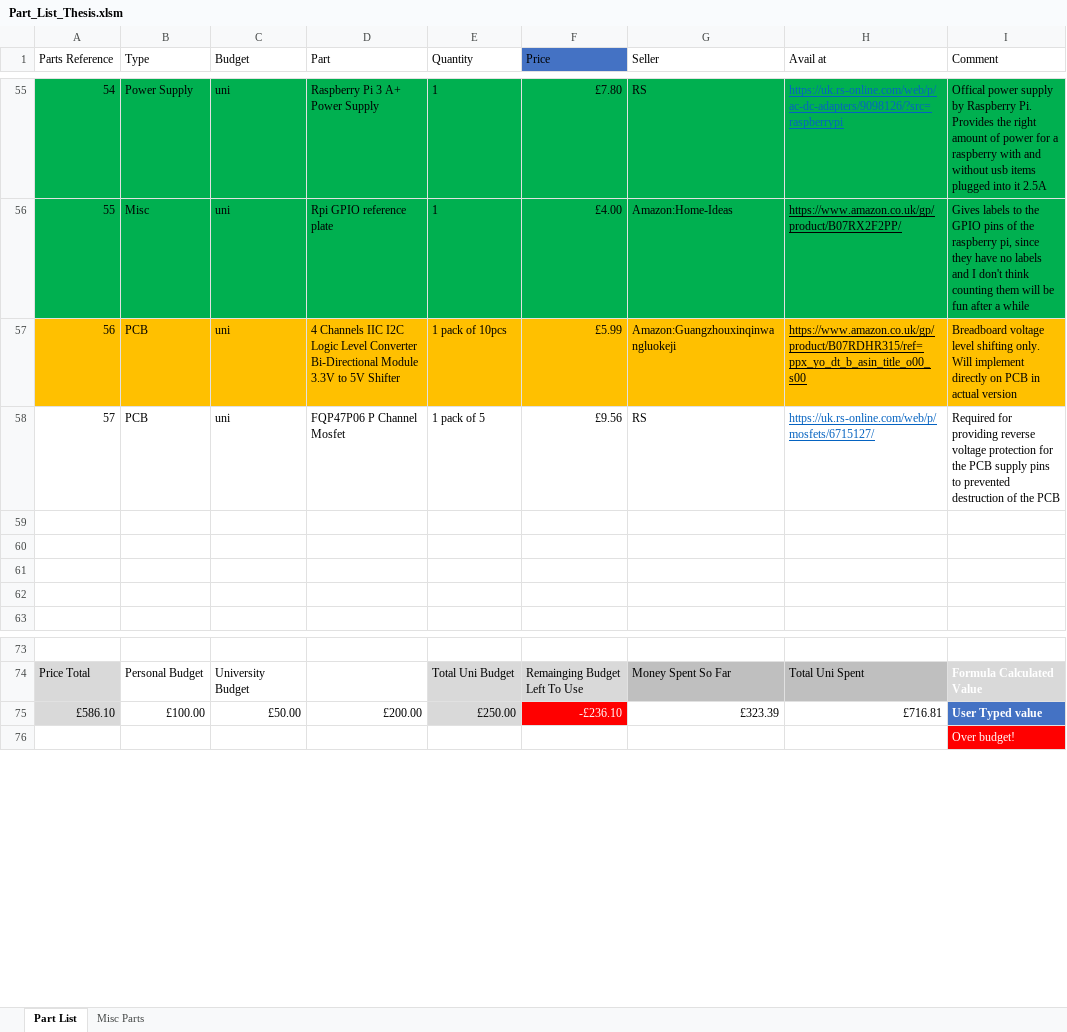
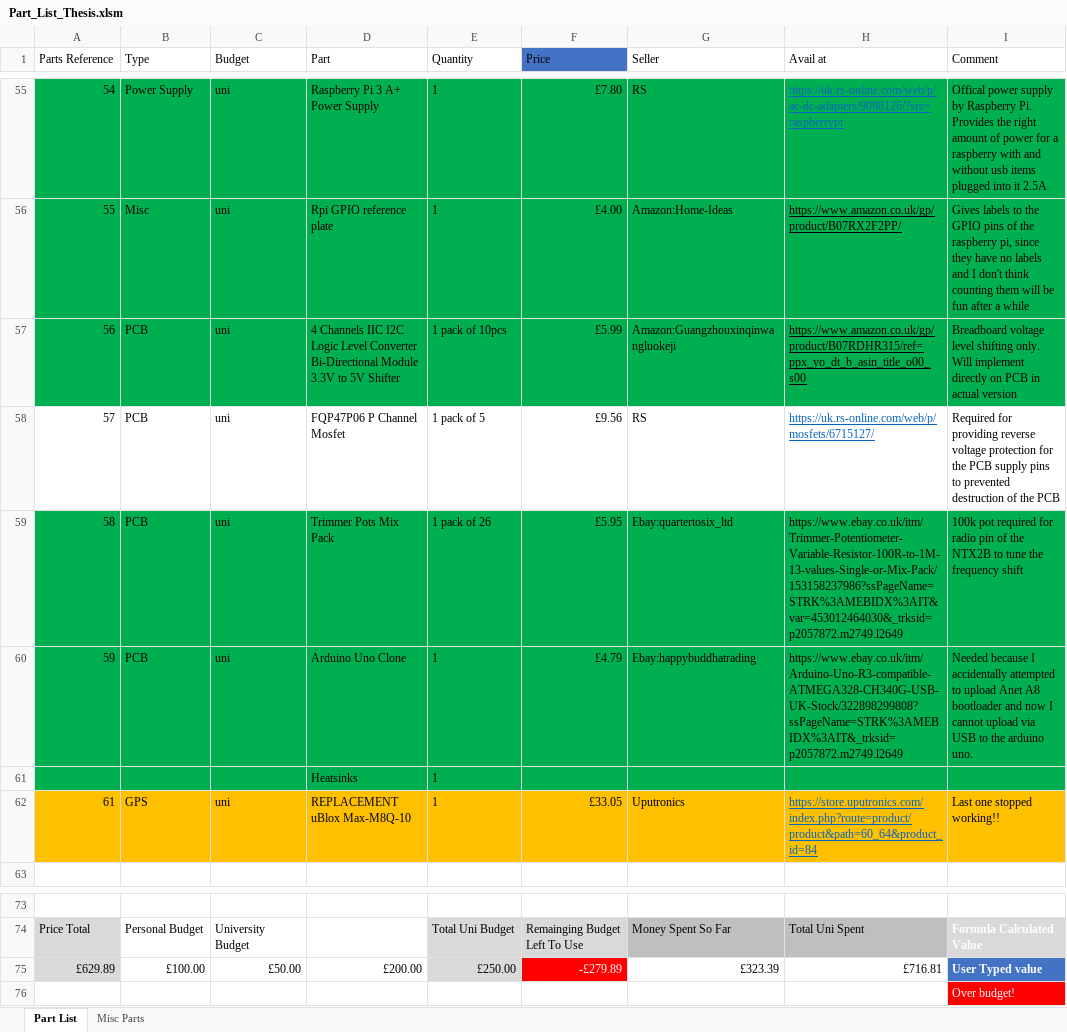
Before and after one commit to ricci07/Arduino_HAB_Tracker, an Excel workbook: Part_List_Thesis.xlsm, sheet Part List, drawn as a sheet; only a part is shown, gaps mark what is left out; values as stored, in another font and other column widths than the file's, no borders; conditional formats and table styles not drawn; the diff names each change by its address in the sheet, - before the commit and + after, or states it on an @@ line.

```diff
--- a/Part_List_Thesis.xlsm (sheet Part List)
+++ b/Part_List_Thesis.xlsm (sheet Part List)
-A57:I57 fill: #FFC000
+A57:I57 fill: #00B050
-row 59: (empty)
+row 59: 58 | PCB | uni | Trimmer Pots Mix Pack | 1 pack of 26 | £5.95 | Ebay:quartertosix_ltd | https://www.ebay.co.uk/itm/Trimmer-Potentiometer-Variable-Resistor-100R-to-1M-13-values-Single-or-Mix-Pack/153158237986?ssPageName=STRK%3AMEBIDX%3AIT&var=453012464030&_trksid=p2057872.m2749.l2649 | 100k pot required for radio pin of the NTX2B to tune the frequency shift
-A59:I61 fill: none
+A59:I61 fill: #00B050
-row 60: (empty)
+row 60: 59 | PCB | uni | Arduino Uno Clone | 1 | £4.79 | Ebay:happybuddhatrading | https://www.ebay.co.uk/itm/Arduino-Uno-R3-compatible-ATMEGA328-CH340G-USB-UK-Stock/322898299808?ssPageName=STRK%3AMEBIDX%3AIT&_trksid=p2057872.m2749.l2649 | Needed because I accidentally attempted to upload Anet A8 bootloader and now I cannot upload via USB to the arduino uno.
-row 61: (empty)
+row 61:  |  |  | Heatsinks | 1
-row 62: (empty)
+row 62: 61 | GPS | uni | REPLACEMENT uBlox Max-M8Q-10 | 1 | £33.05 | Uputronics | https://store.uputronics.com/index.php?route=product/product&path=60_64&product_id=84 | Last one stopped working!!
-A62:I62 fill: none
+A62:I62 fill: #FFC000
-A75 (Parts Reference): £586.10
+A75 (Parts Reference): £629.89
-F75 (Price): -£236.10
+F75 (Price): -£279.89
```
Also changed, not shown: 47 other files.
